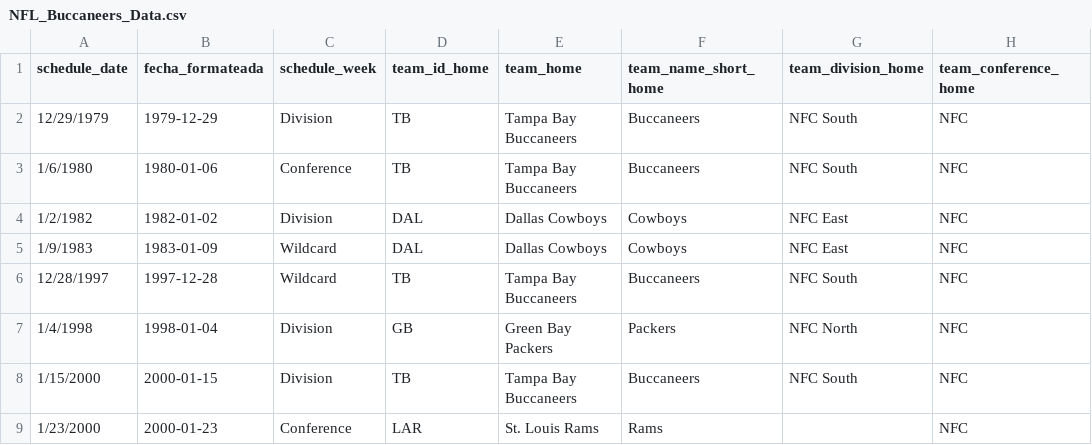
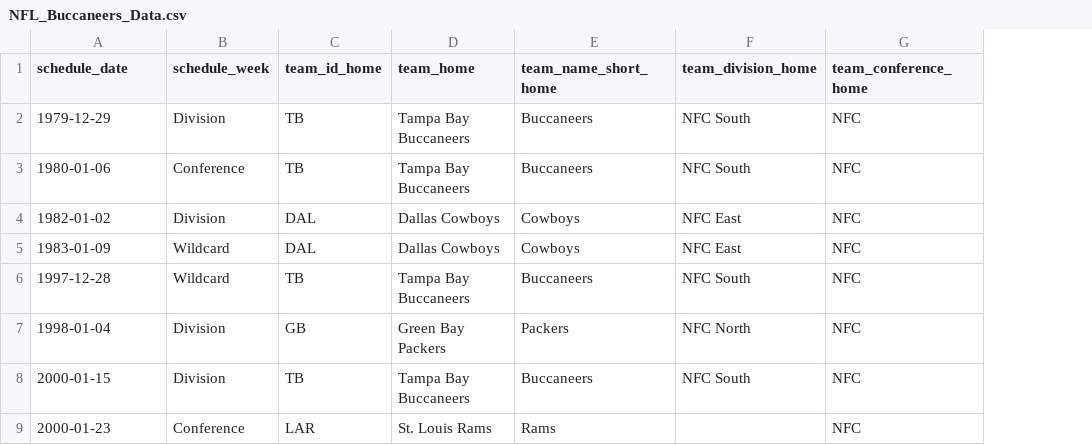
Before and after one commit to epineda504/Infovis, a CSV file: NFL_Buccaneers_Data.csv, drawn as a sheet; only a part is shown; removed rows and columns are numbered as before the commit, all else as after; the diff names each change by its address in the sheet, - before the commit and + after, or states it on an @@ line.

```diff
--- a/NFL_Buccaneers_Data.csv
+++ b/NFL_Buccaneers_Data.csv
-column A (schedule_date), rows 2-9: 12/29/1979 | 1/6/1980 | 1/2/1982 | 1/9/1983 | 12/28/1997 | 1/4/1998 | 1/15/2000 | 1/23/2000
-A1: fecha_formateada
+A1: schedule_date
```
Also changed, not shown: 1 other file.
